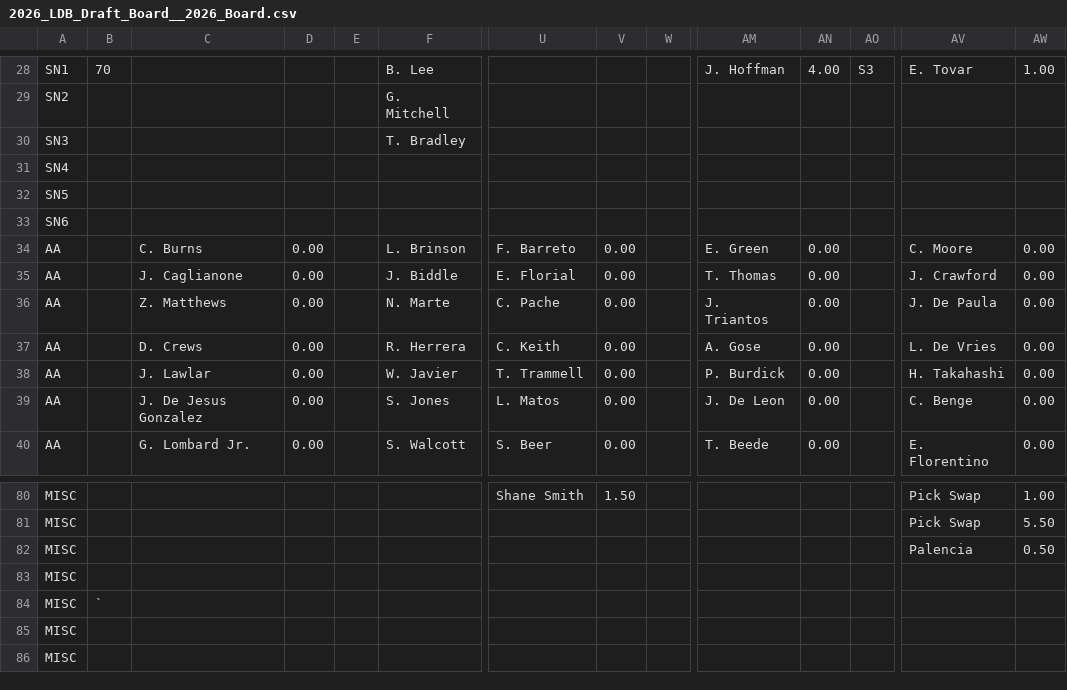
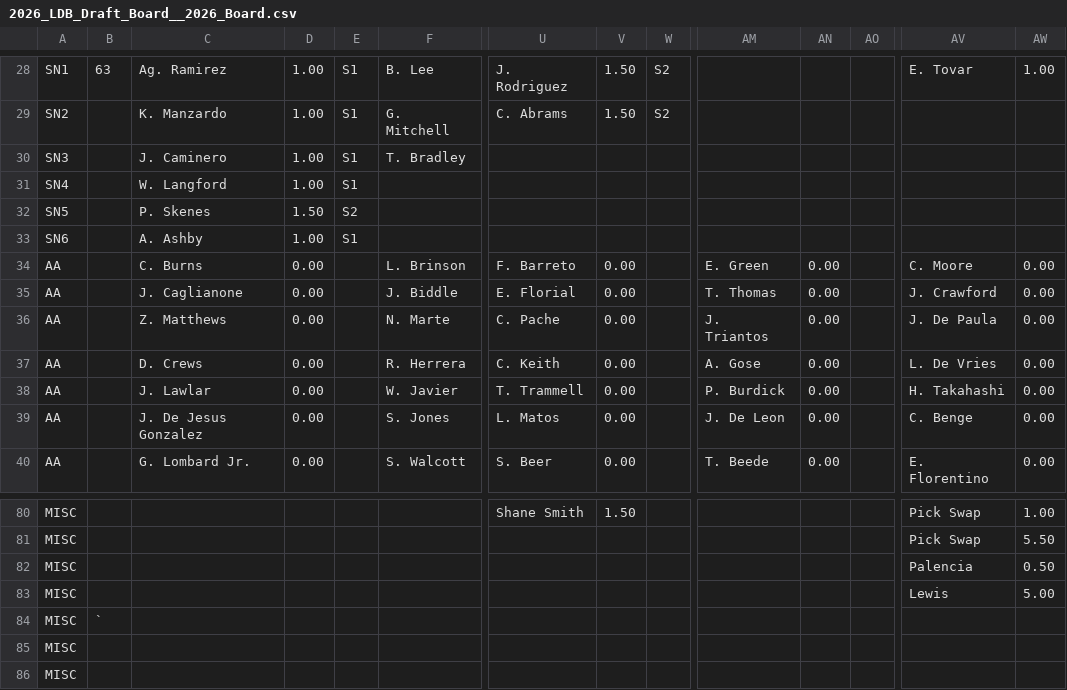
Before and after one commit to jorve/2nd-chance-auction, a CSV file: data/2026_LDB_Draft_Board__2026_Board.csv, drawn as a sheet; only a part is shown, gaps mark what is left out; the diff covers the shown part only; the diff names each change by its address in the sheet, - before the commit and + after, or states it on an @@ line.

```diff
--- a/data/2026_LDB_Draft_Board__2026_Board.csv
+++ b/data/2026_LDB_Draft_Board__2026_Board.csv
-B28: 70
+B28: 63
-C28: (empty)
+C28: Ag. Ramirez
-D28:D31: (empty)
+D28:D31: 1.00
-E28:E31: (empty)
+E28:E31: S1
-U28: (empty)
+U28: J. Rodriguez
-V28:V29: (empty)
+V28:V29: 1.50
-W28:W29: (empty)
+W28:W29: S2
-AM28: J. Hoffman
+AM28: (empty)
-AN28: 4.00
+AN28: (empty)
-AO28: S3
+AO28: (empty)
-C29: (empty)
+C29: K. Manzardo
-U29: (empty)
+U29: C. Abrams
-C30: (empty)
+C30: J. Caminero
-C31: (empty)
+C31: W. Langford
-C32: (empty)
+C32: P. Skenes
-D32: (empty)
+D32: 1.50
-E32: (empty)
+E32: S2
-C33: (empty)
+C33: A. Ashby
-D33: (empty)
+D33: 1.00
-E33: (empty)
+E33: S1
-AV83: (empty)
+AV83: Lewis
-AW83: (empty)
+AW83: 5.00
```
Also changed, not shown: 1 added row, 1 removed row and 77 edited cells elsewhere in this file, data/2026_ATC_Batter_Rankings.csv, data/2026_ATC_SP_Projections.csv, 9 other files.
